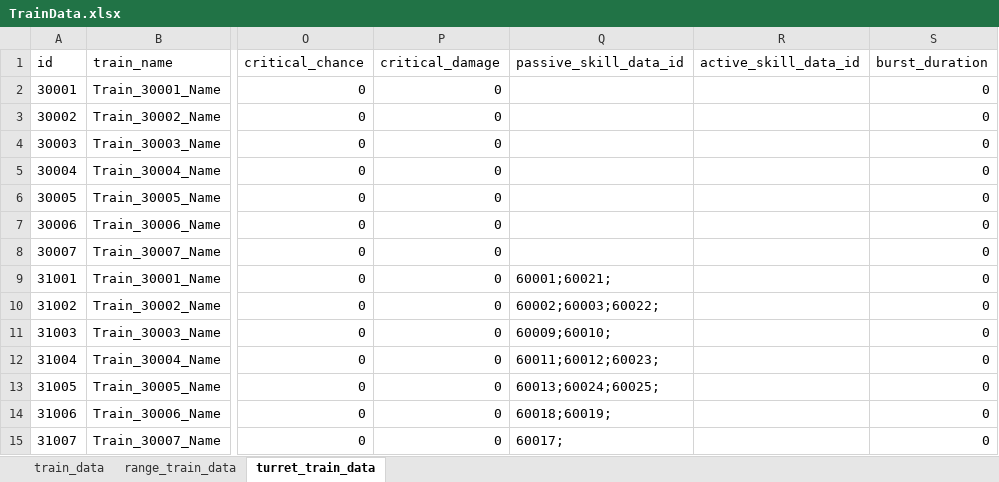
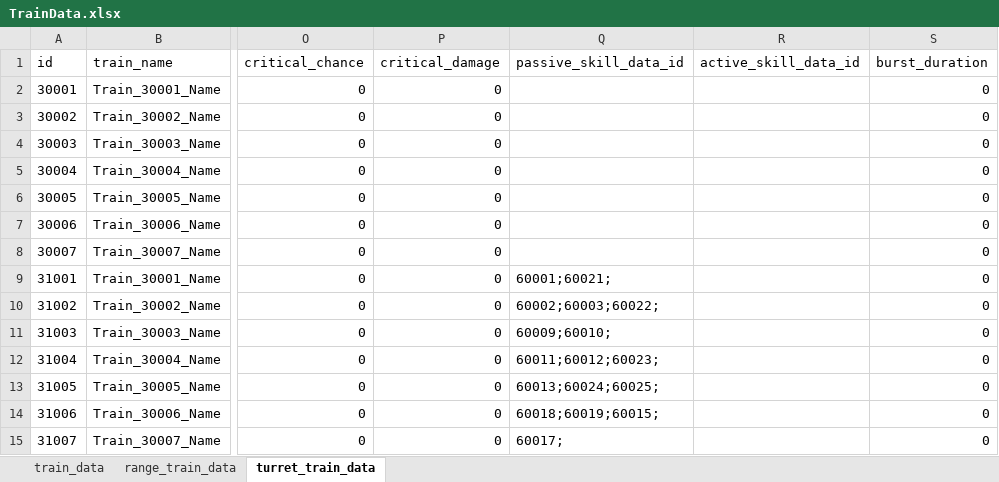
Before and after one commit to cumic06/TrainDefense, an Excel workbook: Assets/02_Resources/Data/TrainData.xlsx, sheet turret_train_data, drawn as a sheet; only a part is shown, gaps mark what is left out; values as stored, in another font and other column widths than the file's, no borders; the diff names each change by its address in the sheet, - before the commit and + after, or states it on an @@ line.

```diff
--- a/Assets/02_Resources/Data/TrainData.xlsx (sheet turret_train_data)
+++ b/Assets/02_Resources/Data/TrainData.xlsx (sheet turret_train_data)
-Q14 (passive_skill_data_id): 60018;60019;
+Q14 (passive_skill_data_id): 60018;60019;60015;
```
Also changed, not shown: Assets/02_Resources/Data/StatUpgradeData.xlsx, Assets/02_Resources/Data/TrainSkillData.xlsx, 6 other files.
